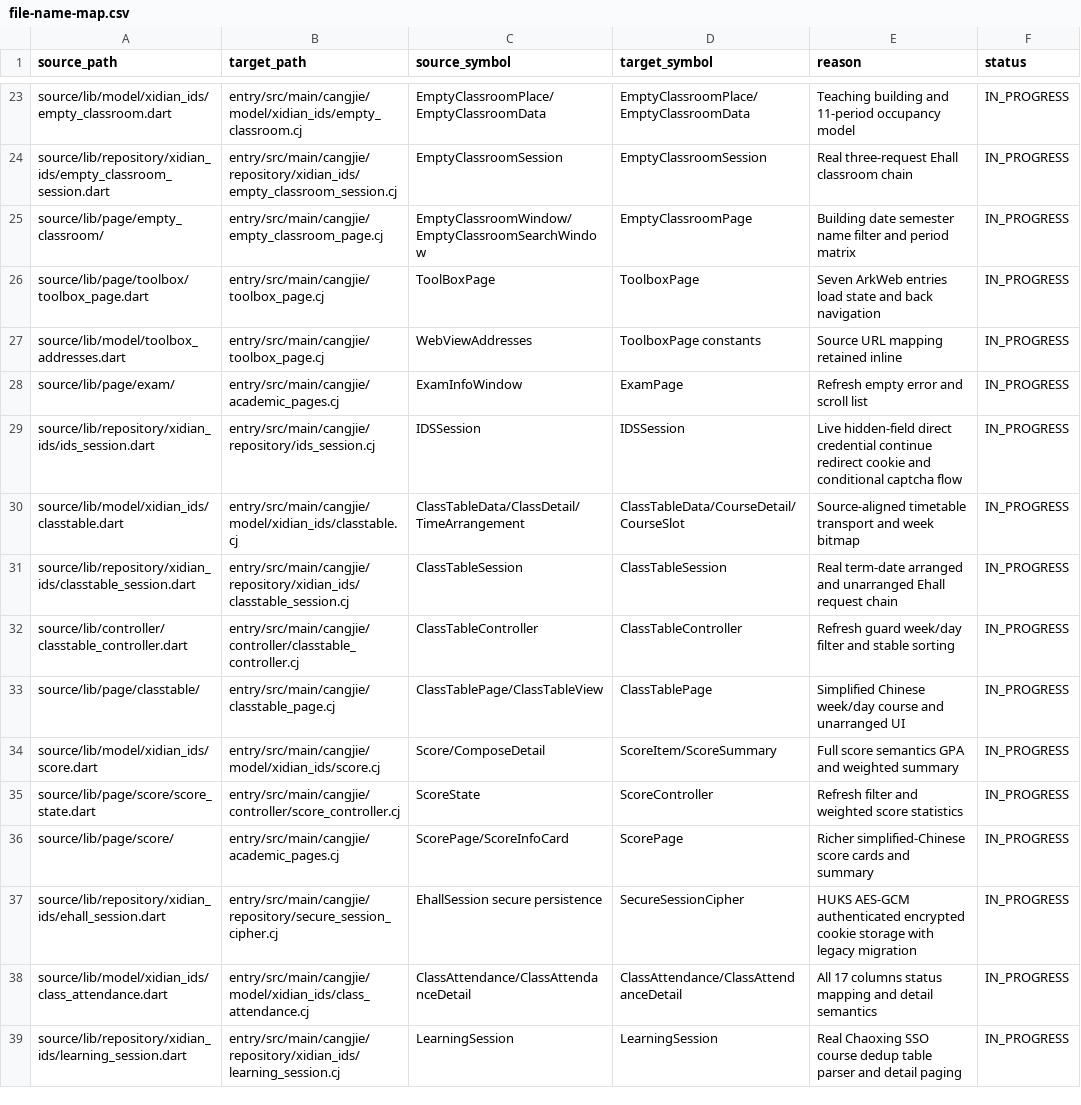
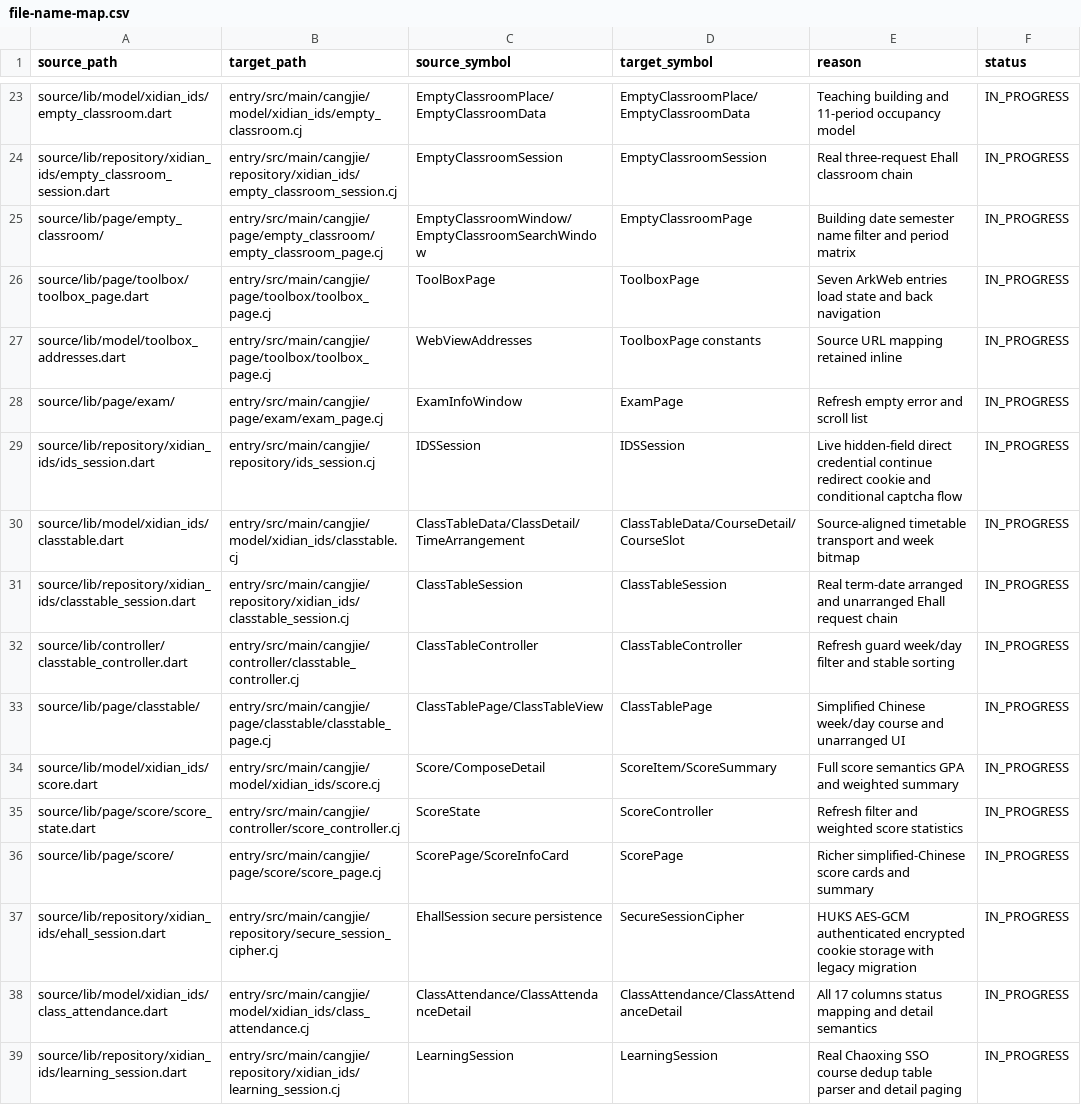
Before and after one commit to phphub123/xdyou, a CSV file: migration/file-name-map.csv, drawn as a sheet; only a part is shown, gaps mark what is left out; the diff covers the shown part only.

```diff
--- a/migration/file-name-map.csv
+++ b/migration/file-name-map.csv
@@ -24,6 +24,6 @@ source/lib/model/xidian_ids/empty_classroom.dart,entry/src/main/cangjie/model/xi
 source/lib/repository/xidian_ids/empty_classroom_session.dart,entry/src/main/cangjie/repository/xidian_ids/empty_classroom_session.cj,EmptyClassroomSession,EmptyClassroomSession,Real three-request Ehall classroom chain,IN_PROGRESS
-source/lib/page/empty_classroom/,entry/src/main/cangjie/empty_classroom_page.cj,EmptyClassroomWindow/EmptyClassroomSearchWindow,EmptyClassroomPage,Building date semester name filter and period matrix,IN_PROGRESS
-source/lib/page/toolbox/toolbox_page.dart,entry/src/main/cangjie/toolbox_page.cj,ToolBoxPage,ToolboxPage,Seven ArkWeb entries load state and back navigation,IN_PROGRESS
-source/lib/model/toolbox_addresses.dart,entry/src/main/cangjie/toolbox_page.cj,WebViewAddresses,ToolboxPage constants,Source URL mapping retained inline,IN_PROGRESS
-source/lib/page/exam/,entry/src/main/cangjie/academic_pages.cj,ExamInfoWindow,ExamPage,Refresh empty error and scroll list,IN_PROGRESS
+source/lib/page/empty_classroom/,entry/src/main/cangjie/page/empty_classroom/empty_classroom_page.cj,EmptyClassroomWindow/EmptyClassroomSearchWindow,EmptyClassroomPage,Building date semester name filter and period matrix,IN_PROGRESS
+source/lib/page/toolbox/toolbox_page.dart,entry/src/main/cangjie/page/toolbox/toolbox_page.cj,ToolBoxPage,ToolboxPage,Seven ArkWeb entries load state and back navigation,IN_PROGRESS
+source/lib/model/toolbox_addresses.dart,entry/src/main/cangjie/page/toolbox/toolbox_page.cj,WebViewAddresses,ToolboxPage constants,Source URL mapping retained inline,IN_PROGRESS
+source/lib/page/exam/,entry/src/main/cangjie/page/exam/exam_page.cj,ExamInfoWindow,ExamPage,Refresh empty error and scroll list,IN_PROGRESS
 source/lib/repository/xidian_ids/ids_session.dart,entry/src/main/cangjie/repository/ids_session.cj,IDSSession,IDSSession,Live hidden-field direct credential continue redirect cookie and conditional captcha flow,IN_PROGRESS
@@ -32,6 +32,6 @@ source/lib/repository/xidian_ids/classtable_session.dart,entry/src/main/cangjie/
 source/lib/controller/classtable_controller.dart,entry/src/main/cangjie/controller/classtable_controller.cj,ClassTableController,ClassTableController,Refresh guard week/day filter and stable sorting,IN_PROGRESS
-source/lib/page/classtable/,entry/src/main/cangjie/classtable_page.cj,ClassTablePage/ClassTableView,ClassTablePage,Simplified Chinese week/day course and unarranged UI,IN_PROGRESS
+source/lib/page/classtable/,entry/src/main/cangjie/page/classtable/classtable_page.cj,ClassTablePage/ClassTableView,ClassTablePage,Simplified Chinese week/day course and unarranged UI,IN_PROGRESS
 source/lib/model/xidian_ids/score.dart,entry/src/main/cangjie/model/xidian_ids/score.cj,Score/ComposeDetail,ScoreItem/ScoreSummary,Full score semantics GPA and weighted summary,IN_PROGRESS
 source/lib/page/score/score_state.dart,entry/src/main/cangjie/controller/score_controller.cj,ScoreState,ScoreController,Refresh filter and weighted score statistics,IN_PROGRESS
-source/lib/page/score/,entry/src/main/cangjie/academic_pages.cj,ScorePage/ScoreInfoCard,ScorePage,Richer simplified-Chinese score cards and summary,IN_PROGRESS
+source/lib/page/score/,entry/src/main/cangjie/page/score/score_page.cj,ScorePage/ScoreInfoCard,ScorePage,Richer simplified-Chinese score cards and summary,IN_PROGRESS
 source/lib/repository/xidian_ids/ehall_session.dart,entry/src/main/cangjie/repository/secure_session_cipher.cj,EhallSession secure persistence,SecureSessionCipher,HUKS AES-GCM authenticated encrypted cookie storage with legacy migration,IN_PROGRESS
```
Also changed, not shown: 33 edited cells elsewhere in this file, acceptance/acceptance-matrix.csv, 31 other files.
